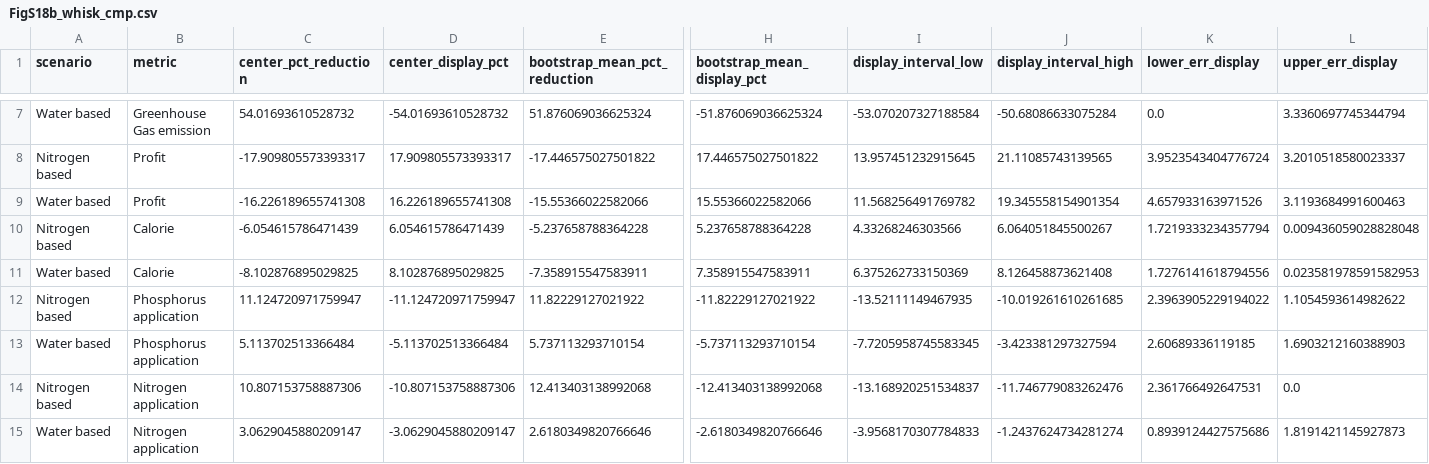
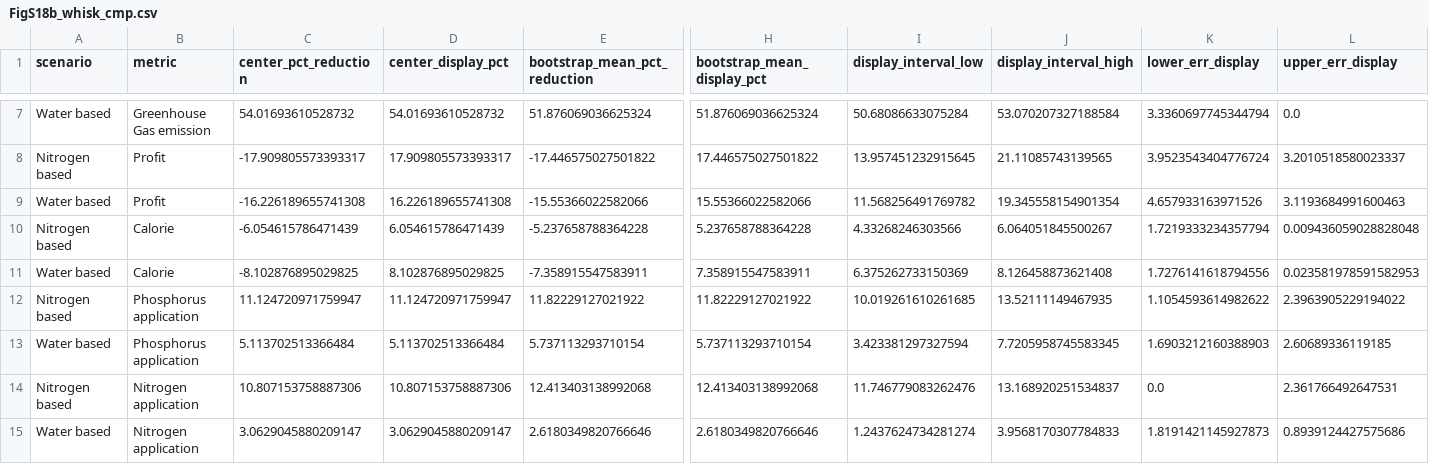
Before and after one commit to udit1408/india-cereal-restructuring-reproducibility, a CSV file: submission_assets/source_data/csv/FigS18b_whisk_cmp.csv, drawn as a sheet; only a part is shown, gaps mark what is left out; the diff covers the shown part only; the diff names each change by its address in the sheet, - before the commit and + after, or states it on an @@ line.

```diff
--- a/submission_assets/source_data/csv/FigS18b_whisk_cmp.csv
+++ b/submission_assets/source_data/csv/FigS18b_whisk_cmp.csv
-D7 (center_display_pct): -54.01693610528732
+D7 (center_display_pct): 54.01693610528732
-H7 (bootstrap_mean_display_pct): -51.876069036625324
+H7 (bootstrap_mean_display_pct): 51.876069036625324
-I7 (display_interval_low): -53.070207327188584
+I7 (display_interval_low): 50.68086633075284
-J7 (display_interval_high): -50.68086633075284
+J7 (display_interval_high): 53.070207327188584
-K7 (lower_err_display): 0.0
+K7 (lower_err_display): 3.3360697745344794
-L7 (upper_err_display): 3.3360697745344794
+L7 (upper_err_display): 0.0
-D12 (center_display_pct): -11.124720971759947
+D12 (center_display_pct): 11.124720971759947
-H12 (bootstrap_mean_display_pct): -11.82229127021922
+H12 (bootstrap_mean_display_pct): 11.82229127021922
-I12 (display_interval_low): -13.52111149467935
+I12 (display_interval_low): 10.019261610261685
-J12 (display_interval_high): -10.019261610261685
+J12 (display_interval_high): 13.52111149467935
-K12 (lower_err_display): 2.3963905229194022
+K12 (lower_err_display): 1.1054593614982622
-L12 (upper_err_display): 1.1054593614982622
+L12 (upper_err_display): 2.3963905229194022
-D13 (center_display_pct): -5.113702513366484
+D13 (center_display_pct): 5.113702513366484
-H13 (bootstrap_mean_display_pct): -5.737113293710154
+H13 (bootstrap_mean_display_pct): 5.737113293710154
-I13 (display_interval_low): -7.7205958745583345
+I13 (display_interval_low): 3.423381297327594
-J13 (display_interval_high): -3.423381297327594
+J13 (display_interval_high): 7.7205958745583345
-K13 (lower_err_display): 2.60689336119185
+K13 (lower_err_display): 1.6903212160388903
-L13 (upper_err_display): 1.6903212160388903
+L13 (upper_err_display): 2.60689336119185
-D14 (center_display_pct): -10.807153758887306
+D14 (center_display_pct): 10.807153758887306
-H14 (bootstrap_mean_display_pct): -12.413403138992068
+H14 (bootstrap_mean_display_pct): 12.413403138992068
-I14 (display_interval_low): -13.168920251534837
+I14 (display_interval_low): 11.746779083262476
-J14 (display_interval_high): -11.746779083262476
+J14 (display_interval_high): 13.168920251534837
-K14 (lower_err_display): 2.361766492647531
+K14 (lower_err_display): 0.0
-L14 (upper_err_display): 0.0
+L14 (upper_err_display): 2.361766492647531
-D15 (center_display_pct): -3.0629045880209147
+D15 (center_display_pct): 3.0629045880209147
-H15 (bootstrap_mean_display_pct): -2.6180349820766646
+H15 (bootstrap_mean_display_pct): 2.6180349820766646
-I15 (display_interval_low): -3.9568170307784833
+I15 (display_interval_low): 1.2437624734281274
-J15 (display_interval_high): -1.2437624734281274
+J15 (display_interval_high): 3.9568170307784833
-K15 (lower_err_display): 0.8939124427575686
+K15 (lower_err_display): 1.8191421145927873
-L15 (upper_err_display): 1.8191421145927873
+L15 (upper_err_display): 0.8939124427575686
```
Also changed, not shown: 66 edited cells elsewhere in this file, submission_assets/source_data/csv/Fig2a_pareto.csv, submission_assets/source_data/csv/Fig2b_values.csv, 13 other files.
